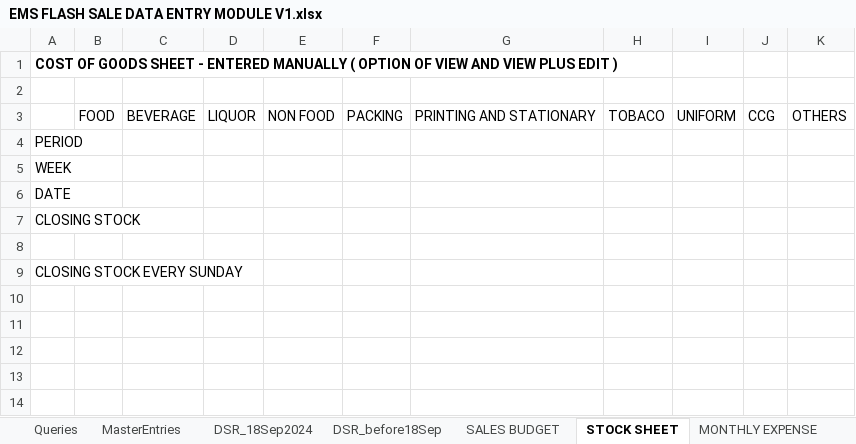
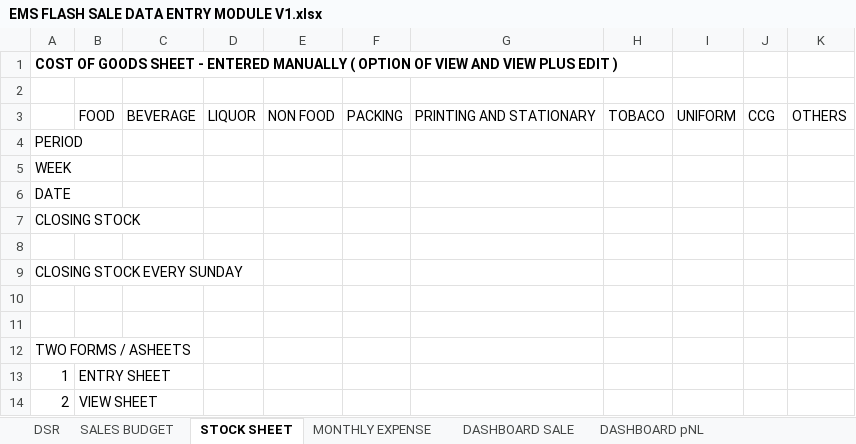
Before and after one commit to EminentMultiservicesLLP/Bellona_Utilities, an Excel workbook: ClientFiles/EMS FLASH SALE DATA ENTRY MODULE V1.xlsx, sheet STOCK SHEET, drawn as a sheet; values as stored, in another font and other column widths than the file's, no borders; the diff names each change by its address in the sheet, - before the commit and + after, or states it on an @@ line.

```diff
--- a/ClientFiles/EMS FLASH SALE DATA ENTRY MODULE V1.xlsx (sheet STOCK SHEET)
+++ b/ClientFiles/EMS FLASH SALE DATA ENTRY MODULE V1.xlsx (sheet STOCK SHEET)
-sheet tab: MasterEntries
+sheet tab: DASHBOARD pNL
-sheet tab: DSR_before18Sep
+sheet tab: DSR
-sheet tab: Queries
-sheet tab: DSR_18Sep2024
@@ sheet tab order changed: DSR | SALES BUDGET | STOCK SHEET | MONTHLY EXPENSE | DASHBOARD SALE | DASHBOARD pNL @@
+row 10: (empty)
+row 11: (empty)
+row 12: TWO FORMS / ASHEETS
+row 13: 1 | ENTRY SHEET
+row 14: 2 | VIEW SHEET
```
Also changed, not shown: sheet DSR, sheet DASHBOARD pNL, sheet DASHBOARD SALE, sheet MONTHLY EXPENSE, sheet SALES BUDGET, other sheet tabs.
